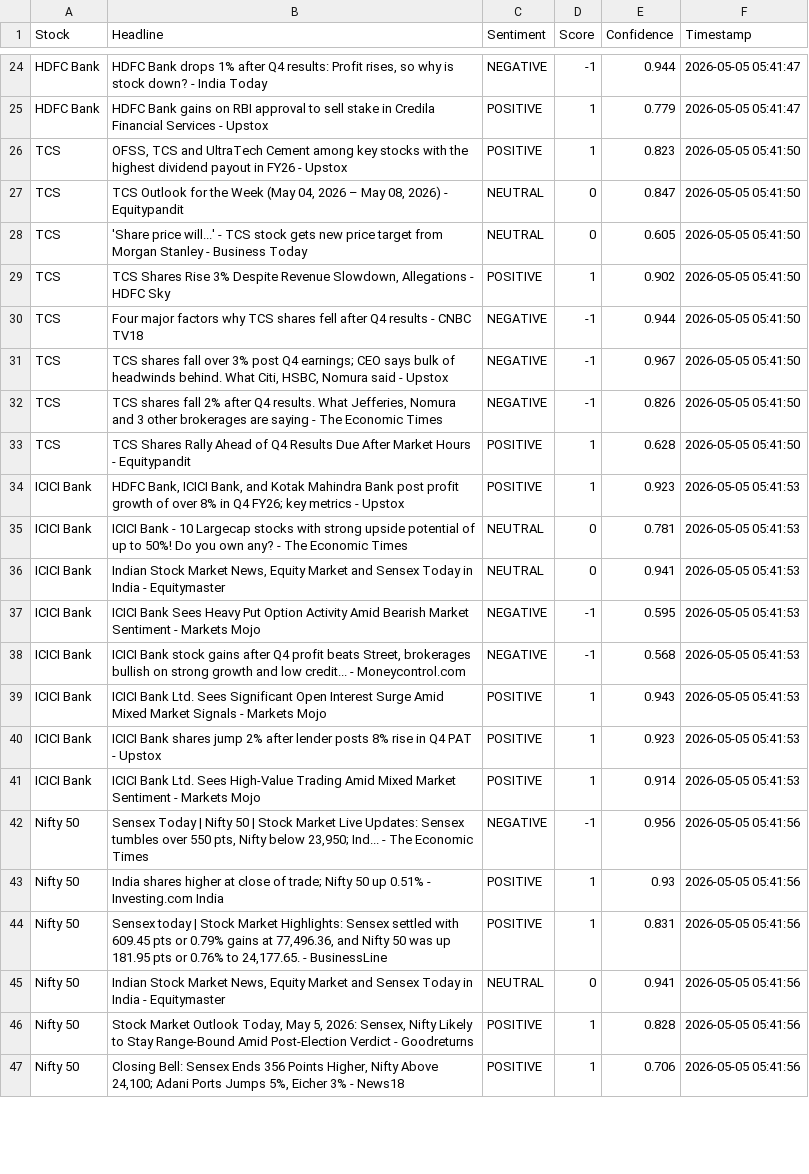
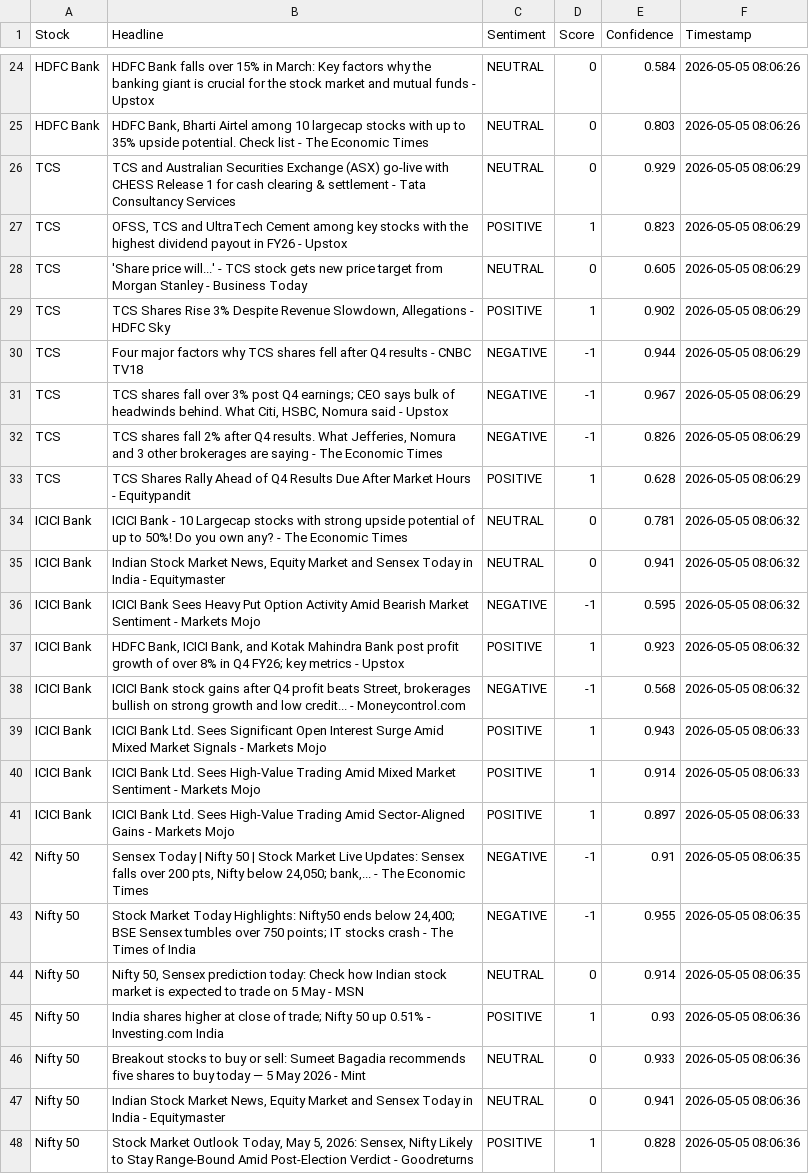
Before and after one commit to mister-raj/market-sentiment-terminal, a CSV file: market_sentiment.csv, drawn as a sheet; only a part is shown, gaps mark what is left out; removed rows and columns are numbered as before the commit, all else as after; the diff covers the shown part only; the diff names each change by its address in the sheet, - before the commit and + after, or states it on an @@ line.

```diff
--- a/market_sentiment.csv
+++ b/market_sentiment.csv
-B24 (Headline): HDFC Bank drops 1% after Q4 results: Profit rises, so why is stock down? - India Today
+B24 (Headline): HDFC Bank falls over 15% in March: Key factors why the banking giant is crucial for the stock market and mutual funds - Upstox
-C24 (Sentiment): NEGATIVE
+C24 (Sentiment): NEUTRAL
-D24 (Score): -1
+D24 (Score): 0
-E24 (Confidence): 0.944
+E24 (Confidence): 0.584
-F24:F25 (Timestamp): 2026-05-05 05:41:47
+F24:F25 (Timestamp): 2026-05-05 08:06:26
-B25 (Headline): HDFC Bank gains on RBI approval to sell stake in Credila Financial Services - Upstox
+B25 (Headline): HDFC Bank, Bharti Airtel among 10 largecap stocks with up to 35% upside potential. Check list - The Economic Times
-C25 (Sentiment): POSITIVE
+C25 (Sentiment): NEUTRAL
-D25 (Score): 1
+D25 (Score): 0
-E25 (Confidence): 0.779
+E25 (Confidence): 0.803
+row 26: TCS | TCS and Australian Securities Exchange (ASX) go-live with CHESS Release 1 for cash clearing & settlement - Tata Consultancy Services | NEUTRAL | 0 | 0.929 | 2026-05-05 08:06:29
-F27 (Timestamp): 2026-05-05 05:41:50
+F27 (Timestamp): 2026-05-05 08:06:29
-row 27: TCS | TCS Outlook for the Week (May 04, 2026 – May 08, 2026) - Equitypandit | NEUTRAL | 0 | 0.847 | 2026-05-05 05:41:50
-F28:F33 (Timestamp): 2026-05-05 05:41:50
+F28:F33 (Timestamp): 2026-05-05 08:06:29
-row 34: ICICI Bank | HDFC Bank, ICICI Bank, and Kotak Mahindra Bank post profit growth of over 8% in Q4 FY26; key metrics - Upstox | POSITIVE | 1 | 0.923 | 2026-05-05 05:41:53
-F34:F36 (Timestamp): 2026-05-05 05:41:53
+F34:F36 (Timestamp): 2026-05-05 08:06:32
+row 37: ICICI Bank | HDFC Bank, ICICI Bank, and Kotak Mahindra Bank post profit growth of over 8% in Q4 FY26; key metrics - Upstox | POSITIVE | 1 | 0.923 | 2026-05-05 08:06:32
-F38 (Timestamp): 2026-05-05 05:41:53
+F38 (Timestamp): 2026-05-05 08:06:32
-F39:F41 (Timestamp): 2026-05-05 05:41:53
+F39:F41 (Timestamp): 2026-05-05 08:06:33
-B40 (Headline): ICICI Bank shares jump 2% after lender posts 8% rise in Q4 PAT - Upstox
+B40 (Headline): ICICI Bank Ltd. Sees High-Value Trading Amid Mixed Market Sentiment - Markets Mojo
-E40 (Confidence): 0.923
+E40 (Confidence): 0.914
-B41 (Headline): …Trading Amid Mixed Market Sentiment - Markets…
+B41 (Headline): …Trading Amid Sector-Aligned Gains - Markets…
-E41 (Confidence): 0.914
+E41 (Confidence): 0.897
-B42 (Headline): …Updates: Sensex tumbles over 550 pts, Nifty below 23,950; Ind... - The…
+B42 (Headline): …Updates: Sensex falls over 200 pts, Nifty below 24,050; bank,... - The…
-E42 (Confidence): 0.956
+E42 (Confidence): 0.91
-F42 (Timestamp): 2026-05-05 05:41:56
+F42 (Timestamp): 2026-05-05 08:06:35
+row 43: Nifty 50 | Stock Market Today Highlights: Nifty50 ends below 24,400; BSE Sensex tumbles over 750 points; IT stocks crash - The Times of India | NEGATIVE | -1 | 0.955 | 2026-05-05 08:06:35
+row 44: Nifty 50 | Nifty 50, Sensex prediction today: Check how Indian stock market is expected to trade on 5 May - MSN | NEUTRAL | 0 | 0.914 | 2026-05-05 08:06:35
-F45 (Timestamp): 2026-05-05 05:41:56
+F45 (Timestamp): 2026-05-05 08:06:36
-row 44: Nifty 50 | Sensex today | Stock Market Highlights: Sensex settled with 609.45 pts or 0.79% gains at 77,496.36, and Nifty 50 was up 181.95 pts or 0.76% to 24,177.65. - BusinessLine | POSITIVE | 1 | 0.831 | 2026-05-05 05:41:56
+row 46: Nifty 50 | Breakout stocks to buy or sell: Sumeet Bagadia recommends five shares to buy today — 5 May 2026 - Mint | NEUTRAL | 0 | 0.933 | 2026-05-05 08:06:36
-F47:F48 (Timestamp): 2026-05-05 05:41:56
+F47:F48 (Timestamp): 2026-05-05 08:06:36
-row 47: Nifty 50 | Closing Bell: Sensex Ends 356 Points Higher, Nifty Above 24,100; Adani Ports Jumps 5%, Eicher 3% - News18 | POSITIVE | 1 | 0.706 | 2026-05-05 05:41:56
```
Also changed, not shown: 3 added rows, 4 removed rows and 38 edited cells elsewhere in this file.
